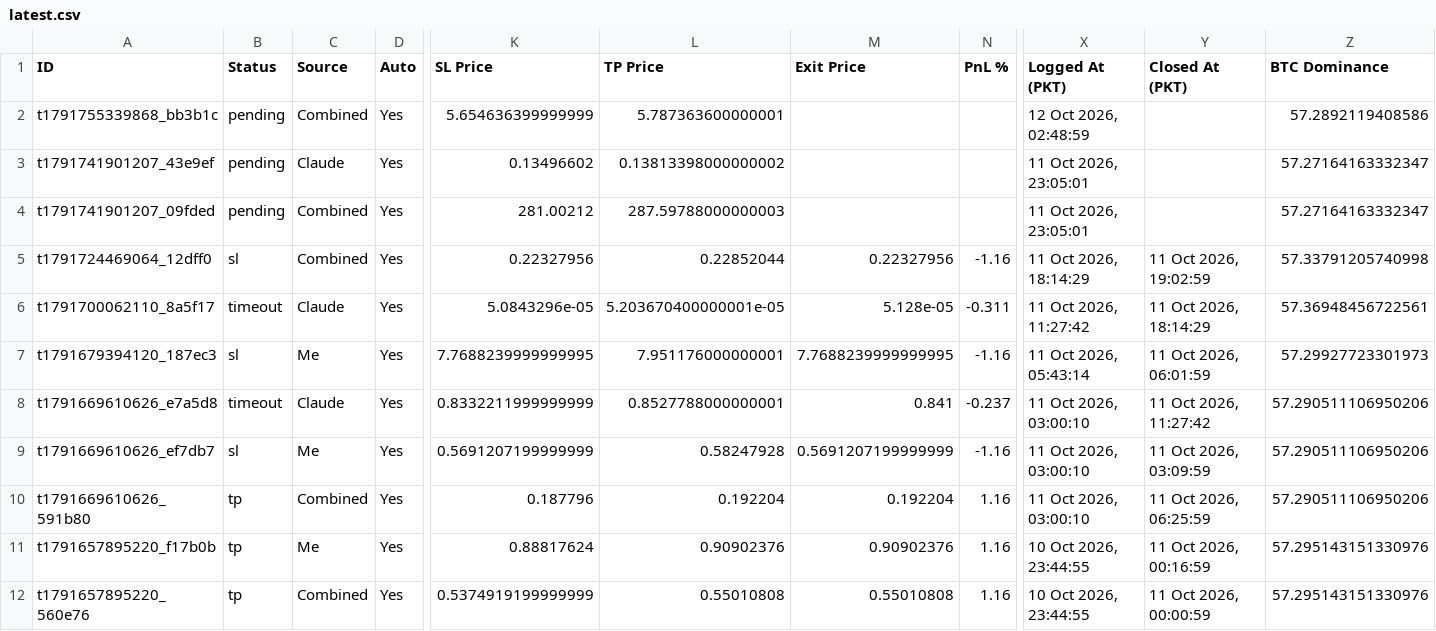
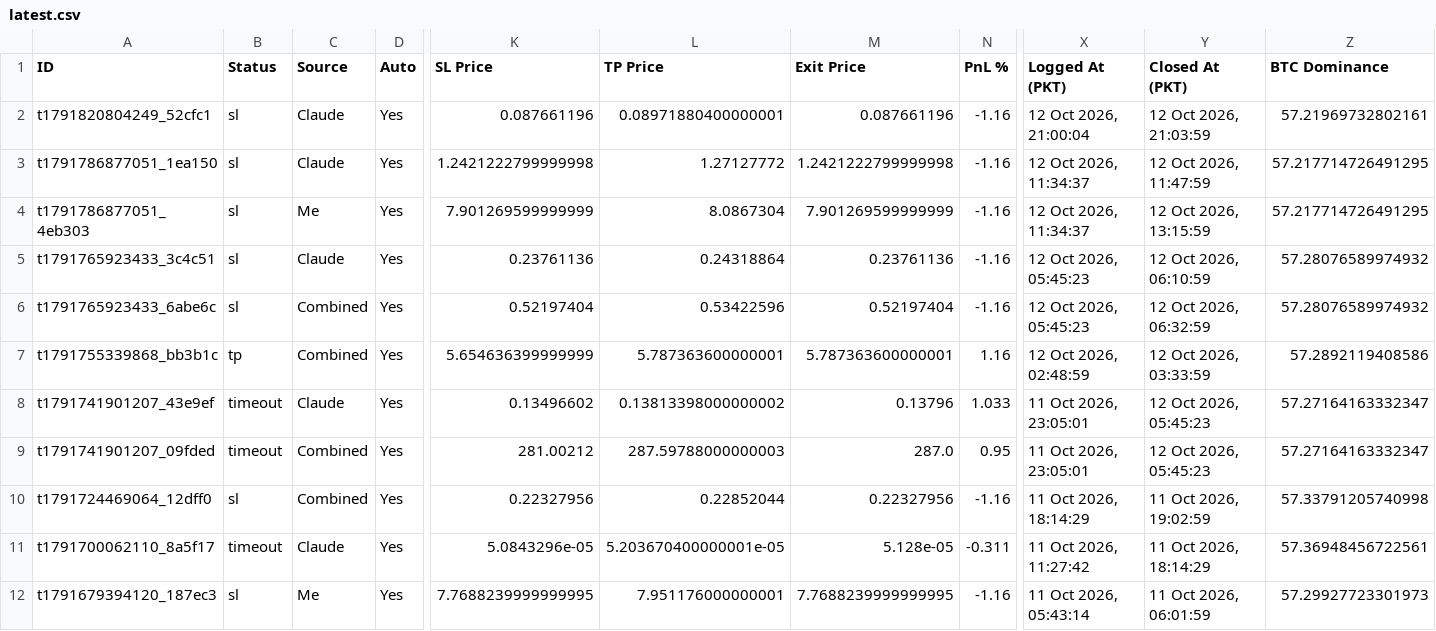
Before and after one commit to farhanse2021/crypto-scanner, a CSV file: reports/latest.csv, drawn as a sheet; only a part is shown, gaps mark what is left out; the shorter side is filled out with more unchanged rows; addresses are those after the commit; rows hold the shown columns only; the diff names each change by its address in the sheet, - before the commit and + after, or states it on an @@ line.

Commit message:
daily report

```diff
--- a/reports/latest.csv
+++ b/reports/latest.csv
+row 2: t1791820804249_52cfc1 | sl | Claude | Yes | 0.087661196 | 0.08971880400000001 | 0.087661196 | -1.16 | 12 Oct 2026, 21:00:04 | 12 Oct 2026, 21:03:59 | 57.21969732802161
+row 3: t1791786877051_1ea150 | sl | Claude | Yes | 1.2421222799999998 | 1.27127772 | 1.2421222799999998 | -1.16 | 12 Oct 2026, 11:34:37 | 12 Oct 2026, 11:47:59 | 57.217714726491295
+row 4: t1791786877051_4eb303 | sl | Me | Yes | 7.901269599999999 | 8.0867304 | 7.901269599999999 | -1.16 | 12 Oct 2026, 11:34:37 | 12 Oct 2026, 13:15:59 | 57.217714726491295
+row 5: t1791765923433_3c4c51 | sl | Claude | Yes | 0.23761136 | 0.24318864 | 0.23761136 | -1.16 | 12 Oct 2026, 05:45:23 | 12 Oct 2026, 06:10:59 | 57.28076589974932
+row 6: t1791765923433_6abe6c | sl | Combined | Yes | 0.52197404 | 0.53422596 | 0.52197404 | -1.16 | 12 Oct 2026, 05:45:23 | 12 Oct 2026, 06:32:59 | 57.28076589974932
-B7 (Status): pending
+B7 (Status): tp
-M7 (Exit Price): (empty)
+M7 (Exit Price): 5.787363600000001
-N7 (PnL %): (empty)
+N7 (PnL %): 1.16
-Y7 (Closed At (PKT)): (empty)
+Y7 (Closed At (PKT)): 12 Oct 2026, 03:33:59
-B8:B9 (Status): pending
+B8:B9 (Status): timeout
-M8 (Exit Price): (empty)
+M8 (Exit Price): 0.13796
-N8 (PnL %): (empty)
+N8 (PnL %): 1.033
-Y8:Y9 (Closed At (PKT)): (empty)
+Y8:Y9 (Closed At (PKT)): 12 Oct 2026, 05:45:23
-M9 (Exit Price): (empty)
+M9 (Exit Price): 287.0
-N9 (PnL %): (empty)
+N9 (PnL %): 0.95
```
Also changed, not shown: 1 other file.
